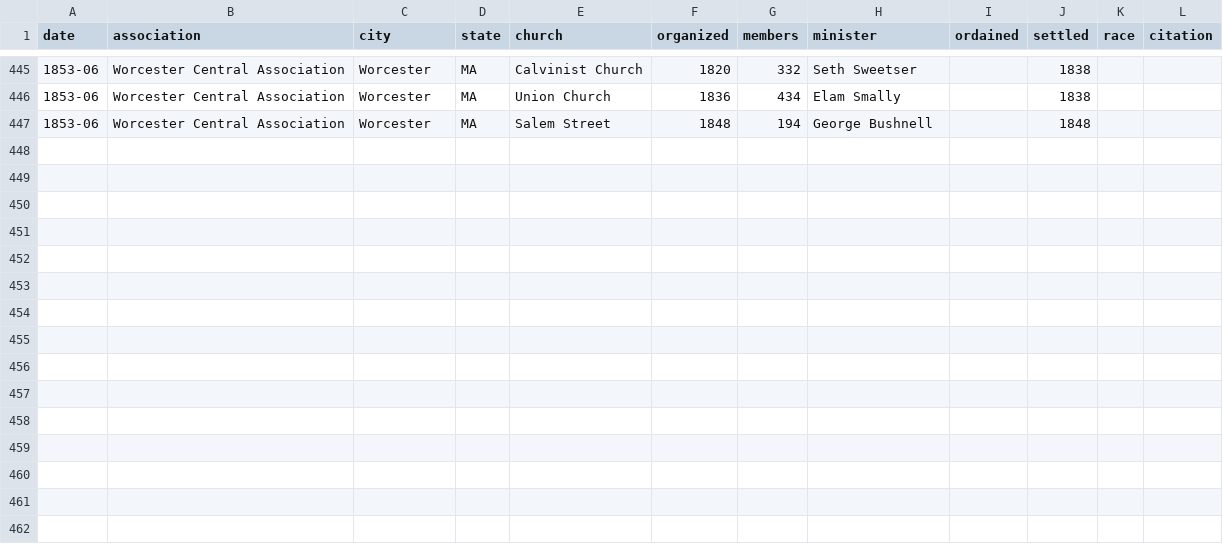
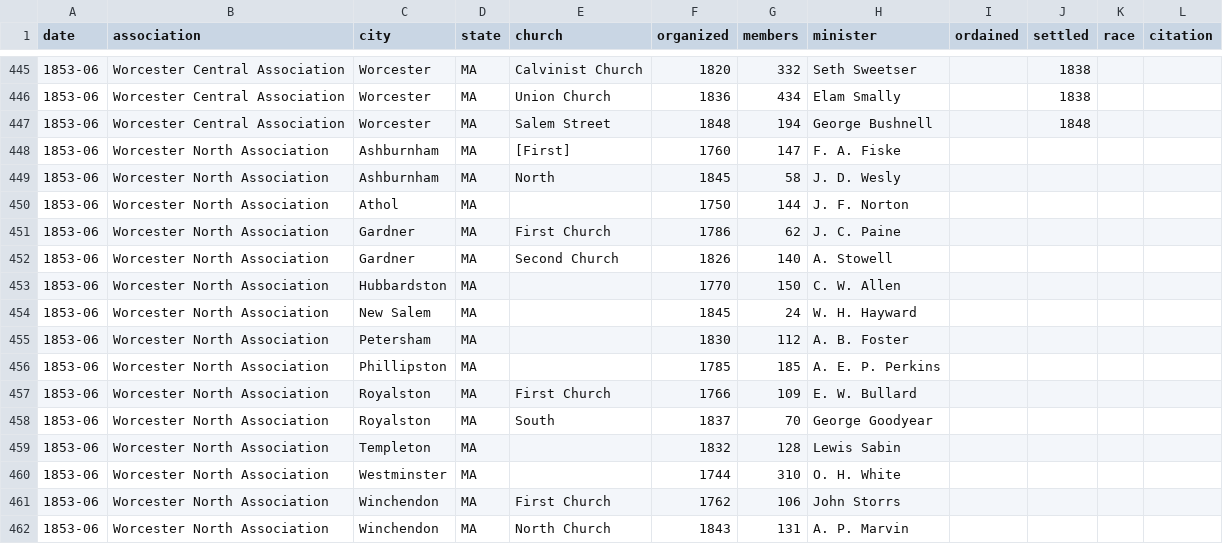
Before and after one commit to religious-ecologies/religious-statistics, a CSV file: data/congregationalist-yearbooks/congregationalist-yearbook-1854.csv, drawn as a sheet; only a part is shown, gaps mark what is left out; the diff names each change by its address in the sheet, - before the commit and + after, or states it on an @@ line.

Commit message:
Worcester North Association 1854

```diff
--- a/data/congregationalist-yearbooks/congregationalist-yearbook-1854.csv
+++ b/data/congregationalist-yearbooks/congregationalist-yearbook-1854.csv
+row 448: 1853-06 | Worcester North Association | Ashburnham | MA | [First] | 1760 | 147 | F. A. Fiske
+row 449: 1853-06 | Worcester North Association | Ashburnham | MA | North | 1845 | 58 | J. D. Wesly
+row 450: 1853-06 | Worcester North Association | Athol | MA |  | 1750 | 144 | J. F. Norton
+row 451: 1853-06 | Worcester North Association | Gardner | MA | First Church | 1786 | 62 | J. C. Paine
+row 452: 1853-06 | Worcester North Association | Gardner | MA | Second Church | 1826 | 140 | A. Stowell
+row 453: 1853-06 | Worcester North Association | Hubbardston | MA |  | 1770 | 150 | C. W. Allen
+row 454: 1853-06 | Worcester North Association | New Salem | MA |  | 1845 | 24 | W. H. Hayward
+row 455: 1853-06 | Worcester North Association | Petersham | MA |  | 1830 | 112 | A. B. Foster
+row 456: 1853-06 | Worcester North Association | Phillipston | MA |  | 1785 | 185 | A. E. P. Perkins
+row 457: 1853-06 | Worcester North Association | Royalston | MA | First Church | 1766 | 109 | E. W. Bullard
+row 458: 1853-06 | Worcester North Association | Royalston | MA | South | 1837 | 70 | George Goodyear
+row 459: 1853-06 | Worcester North Association | Templeton | MA |  | 1832 | 128 | Lewis Sabin
+row 460: 1853-06 | Worcester North Association | Westminster | MA |  | 1744 | 310 | O. H. White
+row 461: 1853-06 | Worcester North Association | Winchendon | MA | First Church | 1762 | 106 | John Storrs
+row 462: 1853-06 | Worcester North Association | Winchendon | MA | North Church | 1843 | 131 | A. P. Marvin
```
